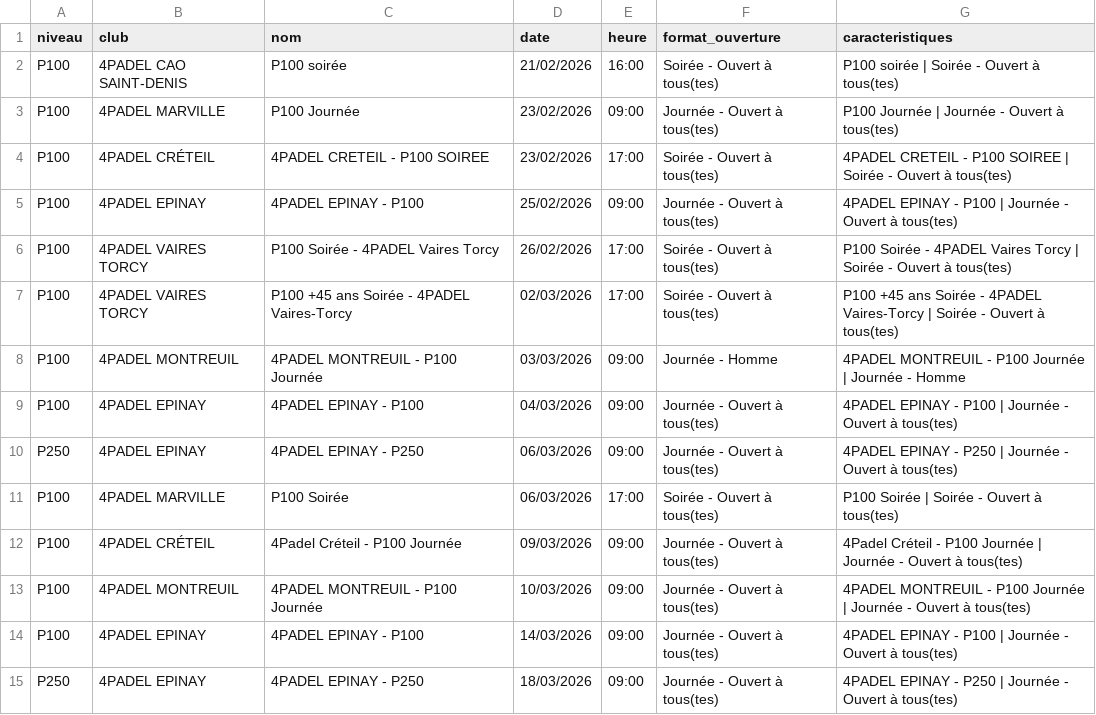
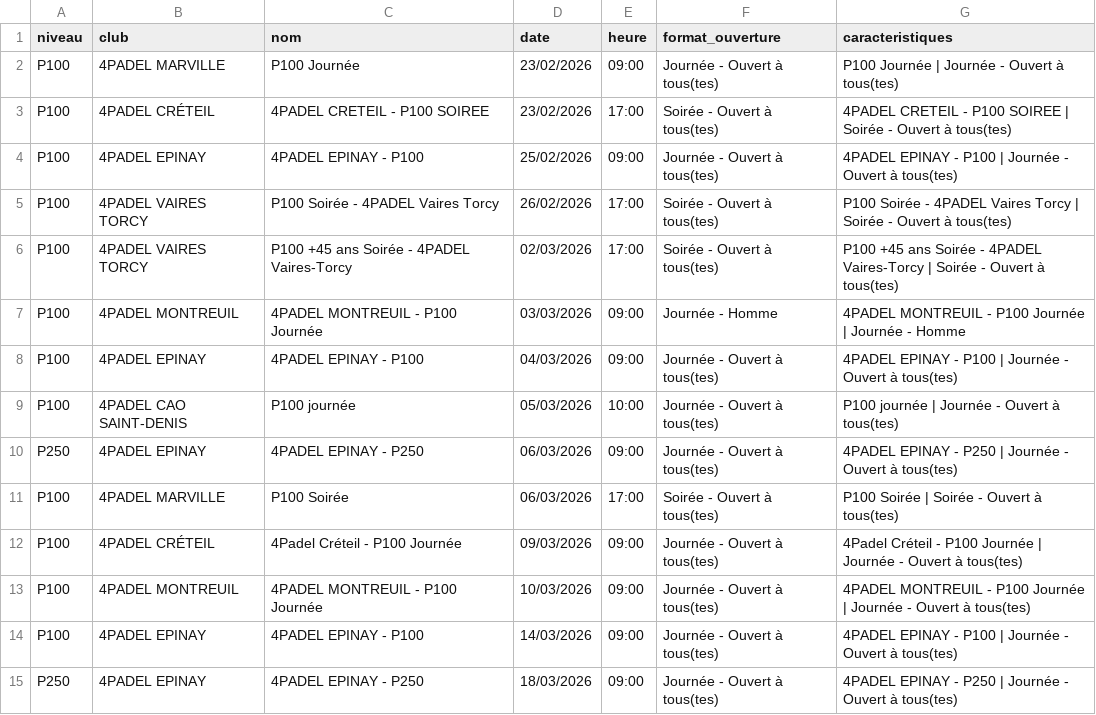
Before and after one commit to TheBigLouloup/Padel, a CSV file: tournois_4padel.csv, drawn as a sheet; only a part is shown.

```diff
--- a/tournois_4padel.csv
+++ b/tournois_4padel.csv
@@ -1,3 +1,2 @@
 niveau,club,nom,date,heure,format_ouverture,caracteristiques
-P100,4PADEL CAO SAINT-DENIS,P100 soirée,21/02/2026,16:00,Soirée - Ouvert à tous(tes),P100 soirée | Soirée - Ouvert à tous(tes)
 P100,4PADEL MARVILLE,P100 Journée,23/02/2026,09:00,Journée - Ouvert à tous(tes),P100 Journée | Journée - Ouvert à tous(tes)
@@ -9,2 +8,3 @@ P100,4PADEL MONTREUIL,4PADEL MONTREUIL - P100 Journée,03/03/2026,09:00,Journée
 P100,4PADEL EPINAY,4PADEL EPINAY - P100,04/03/2026,09:00,Journée - Ouvert à tous(tes),4PADEL EPINAY - P100 | Journée - Ouvert à tous(tes)
+P100,4PADEL CAO SAINT-DENIS,P100 journée,05/03/2026,10:00,Journée - Ouvert à tous(tes),P100 journée | Journée - Ouvert à tous(tes)
 P250,4PADEL EPINAY,4PADEL EPINAY - P250,06/03/2026,09:00,Journée - Ouvert à tous(tes),4PADEL EPINAY - P250 | Journée - Ouvert à tous(tes)
```
Also changed, not shown: 1 other file.
